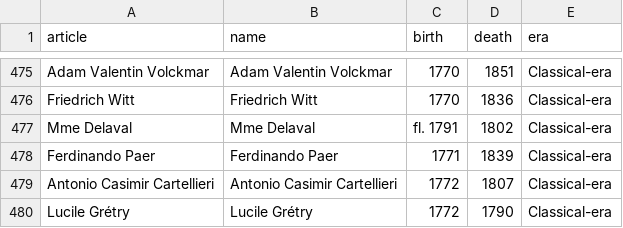
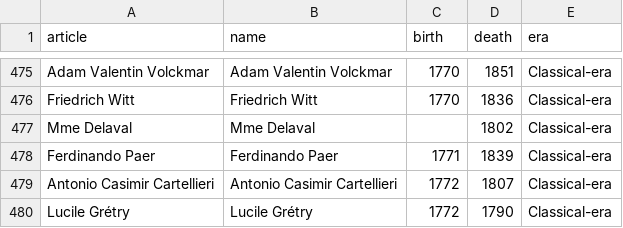
Before and after one commit to horvatha/choir_music_data, a CSV file: composers_Classical-era.csv, drawn as a sheet; only a part is shown, gaps mark what is left out; the diff covers the shown part only.

```diff
--- a/composers_Classical-era.csv
+++ b/composers_Classical-era.csv
@@ -476,3 +476,3 @@ Adam Valentin Volckmar,Adam Valentin Volckmar,1770,1851,Classical-era
 Friedrich Witt,Friedrich Witt,1770,1836,Classical-era
-Mme Delaval,Mme Delaval,fl. 1791,1802,Classical-era
+Mme Delaval,Mme Delaval,,1802,Classical-era
 Ferdinando Paer,Ferdinando Paer,1771,1839,Classical-era
```
Also changed, not shown: 8 edited cells elsewhere in this file.
